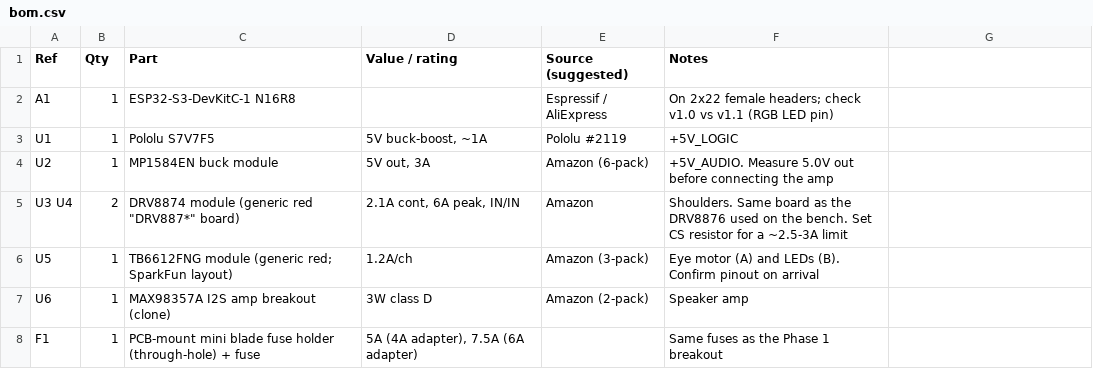
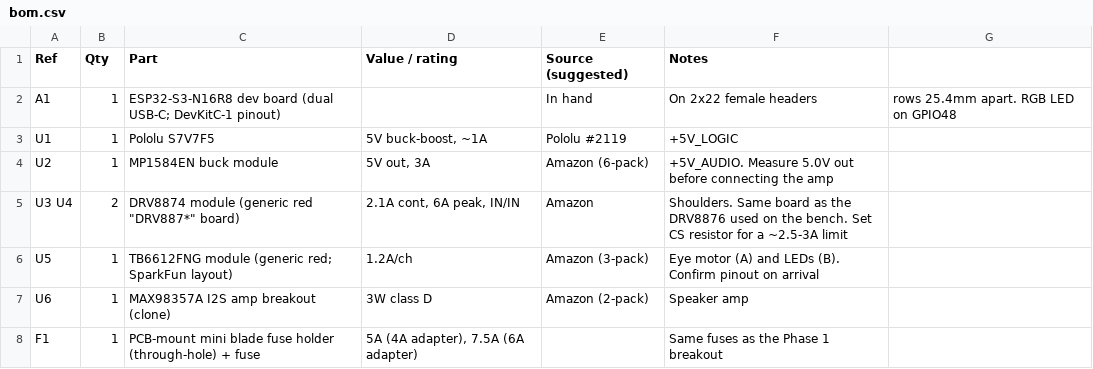
Before and after one commit to tombatron/freddy-animatronic, a CSV file: hardware/controller/bom.csv, drawn as a sheet; only a part is shown.

```diff
--- a/hardware/controller/bom.csv
+++ b/hardware/controller/bom.csv
@@ -1,3 +1,3 @@
 Ref,Qty,Part,Value / rating,Source (suggested),Notes
-A1,1,ESP32-S3-DevKitC-1 N16R8,,Espressif / AliExpress,On 2x22 female headers; check v1.0 vs v1.1 (RGB LED pin)
+A1,1,ESP32-S3-N16R8 dev board (dual USB-C; DevKitC-1 pinout),,In hand,On 2x22 female headers, rows 25.4mm apart. RGB LED on GPIO48
 U1,1,Pololu S7V7F5,"5V buck-boost, ~1A",Pololu #2119,+5V_LOGIC
```
Also changed, not shown: 1 other file.
